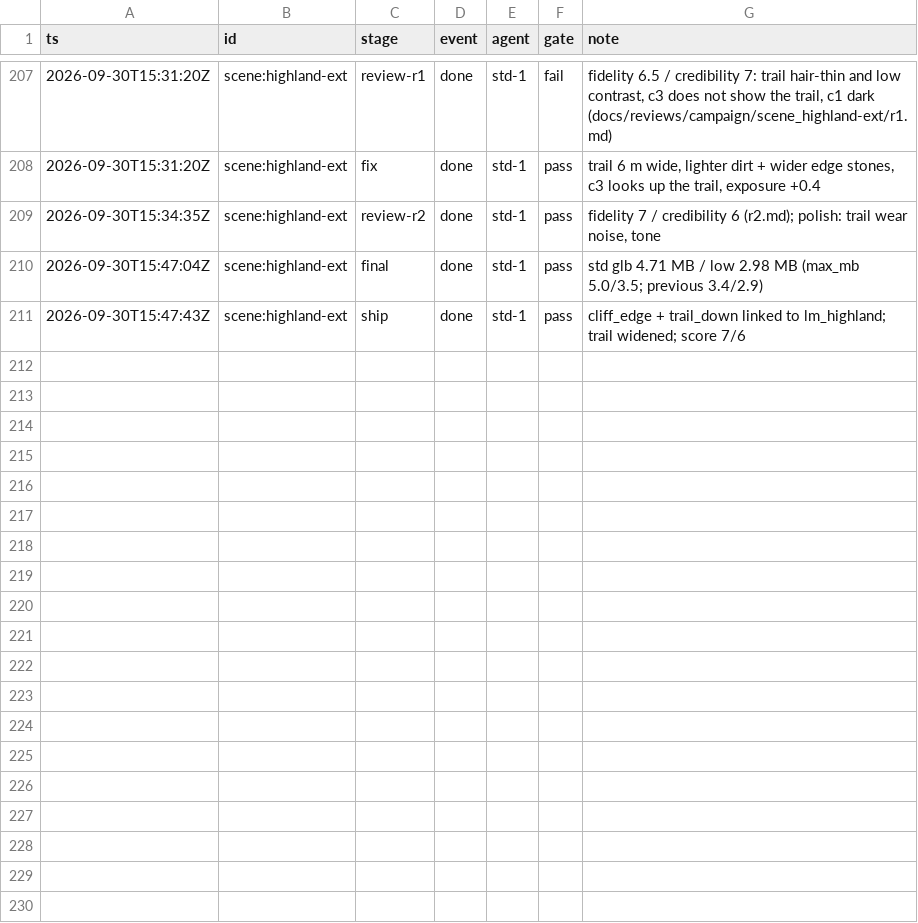
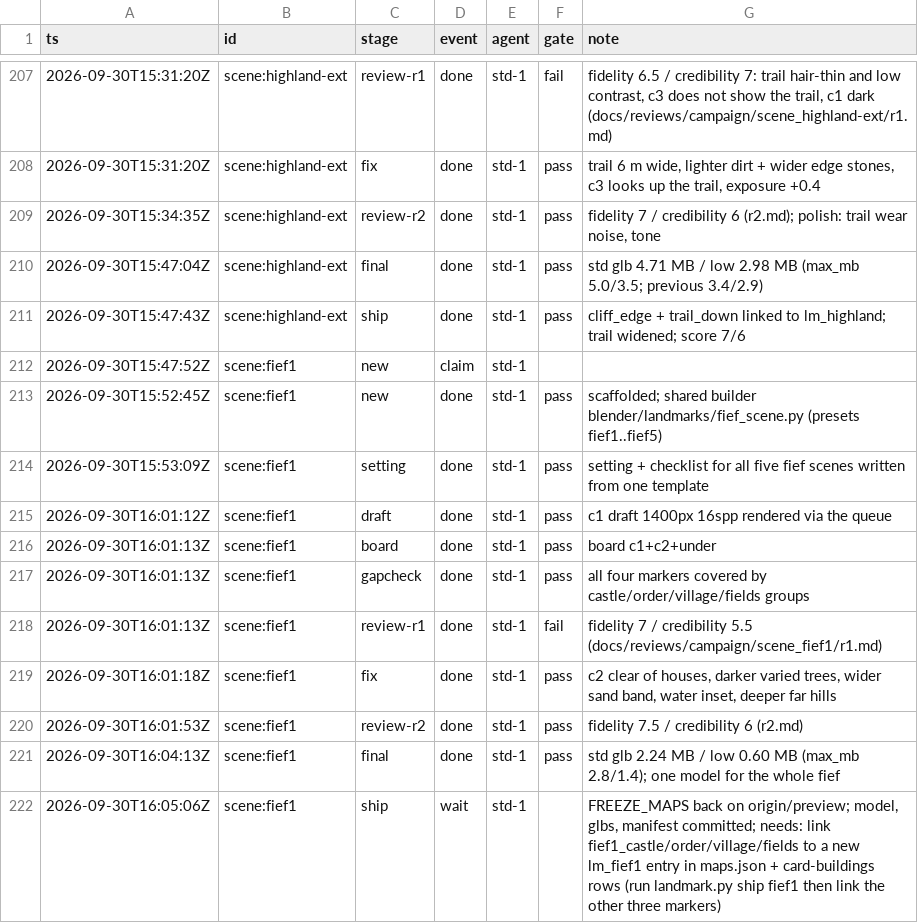
Before and after one commit to kcgoofee-jpg/my-tavern-experiments, a CSV file: docs/plans/render-campaign-events.csv, drawn as a sheet; only a part is shown, gaps mark what is left out.

Commit message:
feat(landmarks): fief1 scene (castle, knights' order, town, fields) + shared fief builder
blender/landmarks/fief_scene.py builds one whole-fief scene from a per-fief
preset (lake, coast, valley, woodland, plain); each fiefN/build.py only picks
its preset and cameras. fief1 (lake and hills) goes through the pipeline:
r1 7 / 5.5 (fail: camera inside the town, toy trees, jagged shore) -> fix ->
r2 7.5 / 6 (pass). Glbs std 2.24 MB / low 0.60 MB with max_mb raised for the
660 m x 520 m scene; manifest count test bumped to 50. Setting docs and
scaffolds for fief2..fief5 are included; their manifests follow with each fief.

The maps.json wiring (markers fief1_castle / order / village / fields ->
lm_fief1) is not shipped: FREEZE_MAPS is set on origin/preview. The ship
stage is recorded as waiting.

```diff
--- a/docs/plans/render-campaign-events.csv
+++ b/docs/plans/render-campaign-events.csv
@@ -211 +211,12 @@ ts,id,stage,event,agent,gate,note
 2026-09-30T15:47:43Z,scene:highland-ext,ship,done,std-1,pass,cliff_edge + trail_down linked to lm_highland; trail widened; score 7/6
+2026-09-30T15:47:52Z,scene:fief1,new,claim,std-1,,
+2026-09-30T15:52:45Z,scene:fief1,new,done,std-1,pass,scaffolded; shared builder blender/landmarks/fief_scene.py (presets fief1..fief5)
+2026-09-30T15:53:09Z,scene:fief1,setting,done,std-1,pass,setting + checklist for all five fief scenes written from one template
+2026-09-30T16:01:12Z,scene:fief1,draft,done,std-1,pass,c1 draft 1400px 16spp rendered via the queue
+2026-09-30T16:01:13Z,scene:fief1,board,done,std-1,pass,board c1+c2+under
+2026-09-30T16:01:13Z,scene:fief1,gapcheck,done,std-1,pass,all four markers covered by castle/order/village/fields groups
+2026-09-30T16:01:13Z,scene:fief1,review-r1,done,std-1,fail,fidelity 7 / credibility 5.5 (docs/reviews/campaign/scene_fief1/r1.md)
+2026-09-30T16:01:18Z,scene:fief1,fix,done,std-1,pass,"c2 clear of houses, darker varied trees, wider sand band, water inset, deeper far hills"
+2026-09-30T16:01:53Z,scene:fief1,review-r2,done,std-1,pass,fidelity 7.5 / credibility 6 (r2.md)
+2026-09-30T16:04:13Z,scene:fief1,final,done,std-1,pass,std glb 2.24 MB / low 0.60 MB (max_mb 2.8/1.4); one model for the whole fief
+2026-09-30T16:05:06Z,scene:fief1,ship,wait,std-1,,"FREEZE_MAPS back on origin/preview; model, glbs, manifest committed; needs: link fief1_castle/order/village/fields to a new lm_fief1 entry in maps.json + card-buildings rows (run landmark.py ship fief1 then link the other three markers)"
```
Also changed, not shown: 27 other files.
